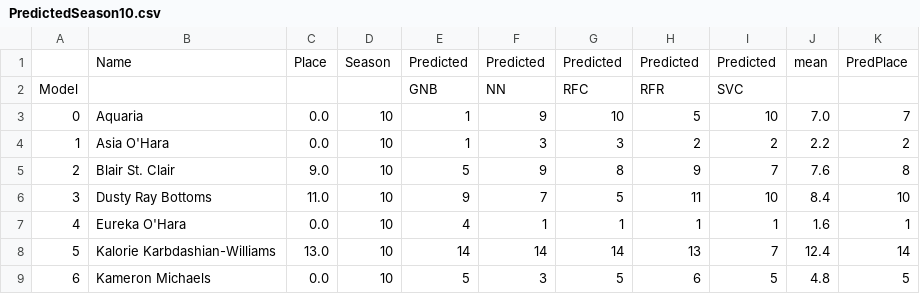
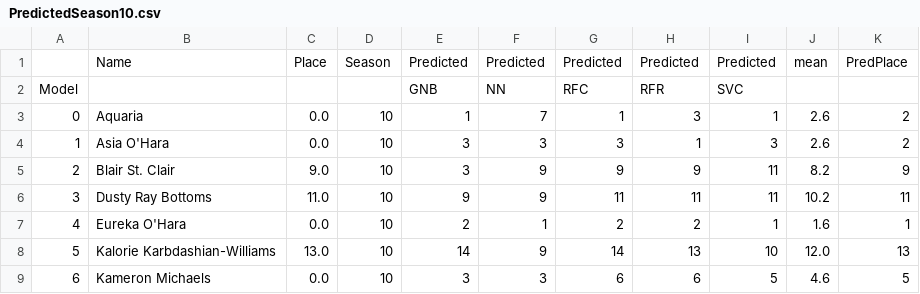
Before and after one commit to telliott27/rupaulsdragrace, a CSV file: Season 10/PredictedSeason10.csv, drawn as a sheet; only a part is shown; the diff covers the shown part only.

```diff
--- a/Season 10/PredictedSeason10.csv
+++ b/Season 10/PredictedSeason10.csv
@@ -2,8 +2,8 @@
 Model,,,,GNB,NN,RFC,RFR,SVC,,
-0,Aquaria,0.0,10,1,9,10,5,10,7.0,7
-1,Asia O'Hara,0.0,10,1,3,3,2,2,2.2,2
-2,Blair St. Clair,9.0,10,5,9,8,9,7,7.6,8
-3,Dusty Ray Bottoms,11.0,10,9,7,5,11,10,8.4,10
-4,Eureka O'Hara,0.0,10,4,1,1,1,1,1.6,1
-5,Kalorie Karbdashian-Williams,13.0,10,14,14,14,13,7,12.4,14
-6,Kameron Michaels,0.0,10,5,3,5,6,5,4.8,5
+0,Aquaria,0.0,10,1,7,1,3,1,2.6,2
+1,Asia O'Hara,0.0,10,3,3,3,1,3,2.6,2
+2,Blair St. Clair,9.0,10,3,9,9,9,11,8.2,9
+3,Dusty Ray Bottoms,11.0,10,9,9,11,11,11,10.2,11
+4,Eureka O'Hara,0.0,10,2,1,2,2,1,1.6,1
+5,Kalorie Karbdashian-Williams,13.0,10,14,9,14,13,10,12.0,13
+6,Kameron Michaels,0.0,10,3,3,6,6,5,4.6,5
```
Also changed, not shown: 33 edited cells elsewhere in this file, Season 10/dragrace.csv, 2 other files.
